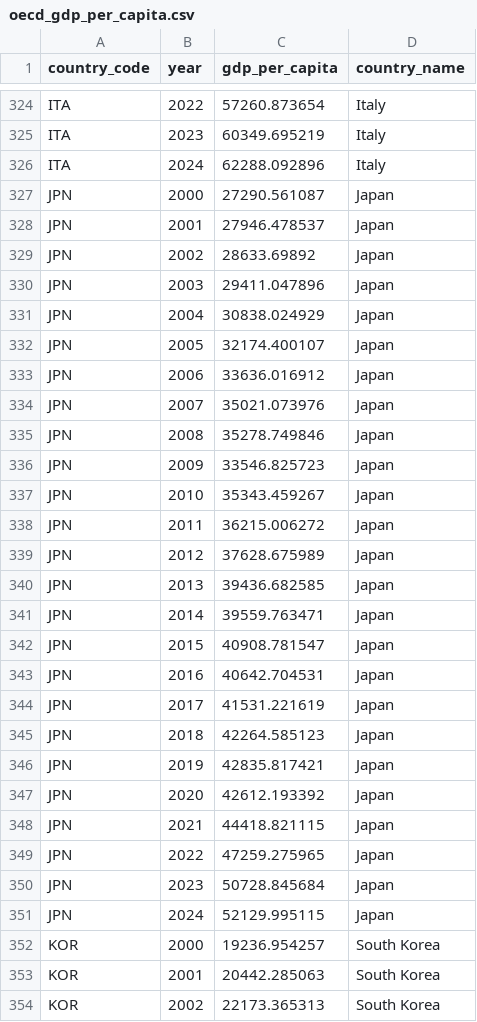
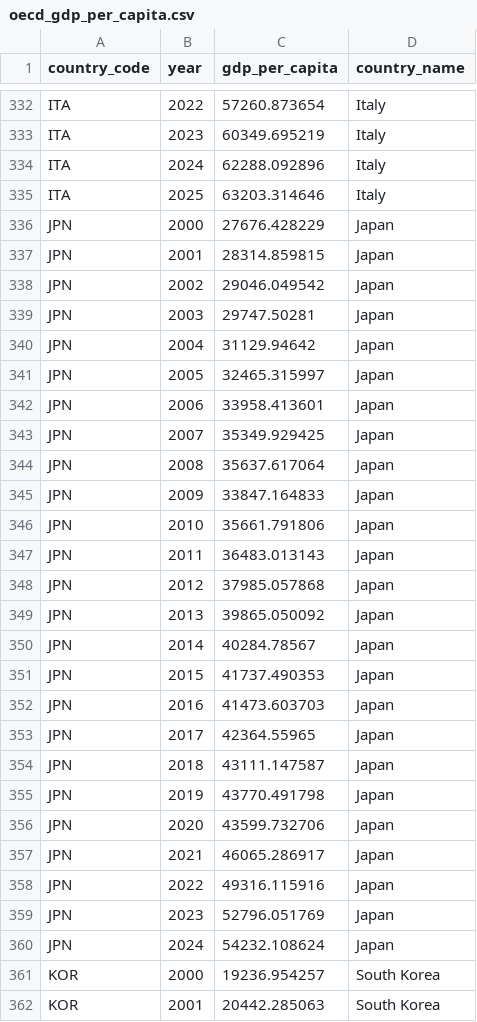
Before and after one commit to CanadaObservatory/CanadaDataObs, a CSV file: data/economics/oecd_gdp_per_capita.csv, drawn as a sheet; only a part is shown, gaps mark what is left out; the shorter side is filled out with more unchanged rows; the diff covers the shown part only.

```diff
--- a/data/economics/oecd_gdp_per_capita.csv
+++ b/data/economics/oecd_gdp_per_capita.csv
@@ -326,27 +334,28 @@ ITA,2023,60349.695219,Italy
 ITA,2024,62288.092896,Italy
-JPN,2000,27290.561087,Japan
-JPN,2001,27946.478537,Japan
-JPN,2002,28633.69892,Japan
-JPN,2003,29411.047896,Japan
-JPN,2004,30838.024929,Japan
-JPN,2005,32174.400107,Japan
-JPN,2006,33636.016912,Japan
-JPN,2007,35021.073976,Japan
-JPN,2008,35278.749846,Japan
-JPN,2009,33546.825723,Japan
-JPN,2010,35343.459267,Japan
-JPN,2011,36215.006272,Japan
-JPN,2012,37628.675989,Japan
-JPN,2013,39436.682585,Japan
-JPN,2014,39559.763471,Japan
-JPN,2015,40908.781547,Japan
-JPN,2016,40642.704531,Japan
-JPN,2017,41531.221619,Japan
-JPN,2018,42264.585123,Japan
-JPN,2019,42835.817421,Japan
-JPN,2020,42612.193392,Japan
-JPN,2021,44418.821115,Japan
-JPN,2022,47259.275965,Japan
-JPN,2023,50728.845684,Japan
-JPN,2024,52129.995115,Japan
+ITA,2025,63203.314646,Italy
+JPN,2000,27676.428229,Japan
+JPN,2001,28314.859815,Japan
+JPN,2002,29046.049542,Japan
+JPN,2003,29747.50281,Japan
+JPN,2004,31129.94642,Japan
+JPN,2005,32465.315997,Japan
+JPN,2006,33958.413601,Japan
+JPN,2007,35349.929425,Japan
+JPN,2008,35637.617064,Japan
+JPN,2009,33847.164833,Japan
+JPN,2010,35661.791806,Japan
+JPN,2011,36483.013143,Japan
+JPN,2012,37985.057868,Japan
+JPN,2013,39865.050092,Japan
+JPN,2014,40284.78567,Japan
+JPN,2015,41737.490353,Japan
+JPN,2016,41473.603703,Japan
+JPN,2017,42364.55965,Japan
+JPN,2018,43111.147587,Japan
+JPN,2019,43770.491798,Japan
+JPN,2020,43599.732706,Japan
+JPN,2021,46065.286917,Japan
+JPN,2022,49316.115916,Japan
+JPN,2023,52796.051769,Japan
+JPN,2024,54232.108624,Japan
 KOR,2000,19236.954257,South Korea
```
Also changed, not shown: 10 added rows and 2 edited cells elsewhere in this file, data/economics/oecd_unemployment.csv, data/science/oecd_rd_expenditure.csv, 13 other files.
